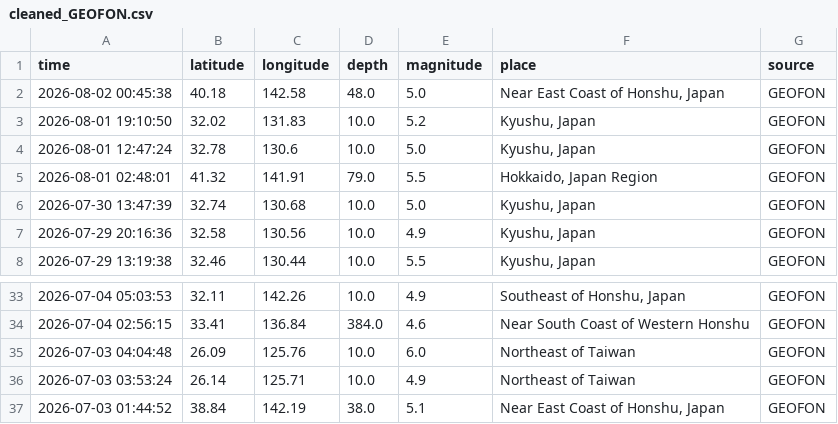
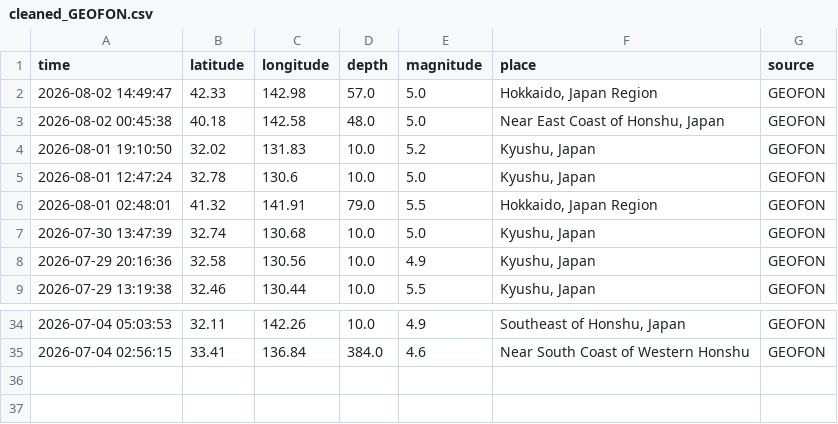
Before and after one commit to maniafzalii/EarthquakeProject, a CSV file: data/clean/cleaned_GEOFON.csv, drawn as a sheet; only a part is shown, gaps mark what is left out; removed rows and columns are numbered as before the commit, all else as after; the diff names each change by its address in the sheet, - before the commit and + after, or states it on an @@ line.

```diff
--- a/data/clean/cleaned_GEOFON.csv
+++ b/data/clean/cleaned_GEOFON.csv
+row 2: 2026-08-02 14:49:47 | 42.33 | 142.98 | 57.0 | 5.0 | Hokkaido, Japan Region | GEOFON
-row 35: 2026-07-03 04:04:48 | 26.09 | 125.76 | 10.0 | 6.0 | Northeast of Taiwan | GEOFON
-row 36: 2026-07-03 03:53:24 | 26.14 | 125.71 | 10.0 | 4.9 | Northeast of Taiwan | GEOFON
-row 37: 2026-07-03 01:44:52 | 38.84 | 142.19 | 38.0 | 5.1 | Near East Coast of Honshu, Japan | GEOFON
```
Also changed, not shown: data/clean/cleaned_emsc.csv, data/clean/cleaned_usgs.csv, 8 other files.
